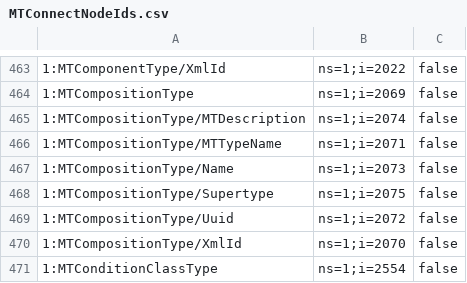
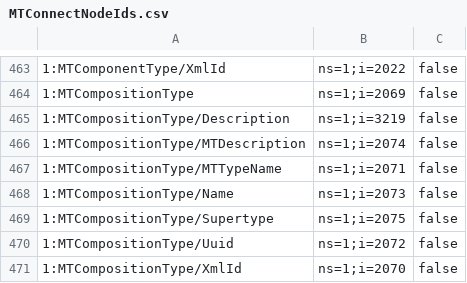
Before and after one commit to mtconnect/opc_ua_architecture, a CSV file: MTConnectNodeIds.csv, drawn as a sheet; only a part is shown, gaps mark what is left out; the shorter side is filled out with more unchanged rows.

```diff
--- a/MTConnectNodeIds.csv
+++ b/MTConnectNodeIds.csv
@@ -464,2 +464,3 @@
 1:MTCompositionType,ns=1;i=2069,false
+1:MTCompositionType/Description,ns=1;i=3219,false
 1:MTCompositionType/MTDescription,ns=1;i=2074,false
```
Also changed, not shown: 5 other files.
